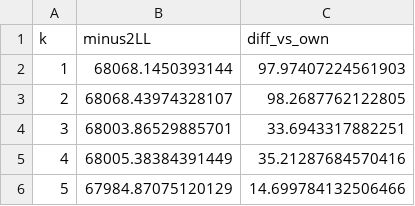
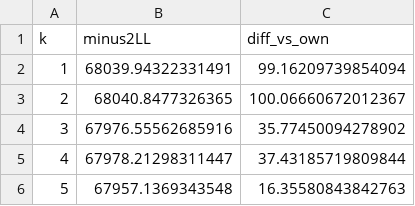
Before and after one commit to pascalantwi/Snakebite-work, a CSV file: analysis/output/temporal_placebo.csv, drawn as a sheet.

```diff
--- a/analysis/output/temporal_placebo.csv
+++ b/analysis/output/temporal_placebo.csv
@@ -1,6 +1,6 @@
 k,minus2LL,diff_vs_own
-1,68068.1450393144,97.97407224561903
-2,68068.43974328107,98.2687762122805
-3,68003.86529885701,33.6943317882251
-4,68005.38384391449,35.21287684570416
-5,67984.87075120129,14.699784132506466
+1,68039.94322331491,99.16209739854094
+2,68040.8477326365,100.06660672012367
+3,67976.55562685916,35.77450094278902
+4,67978.21298311447,37.43185719809844
+5,67957.1369343548,16.35580843842763
```
